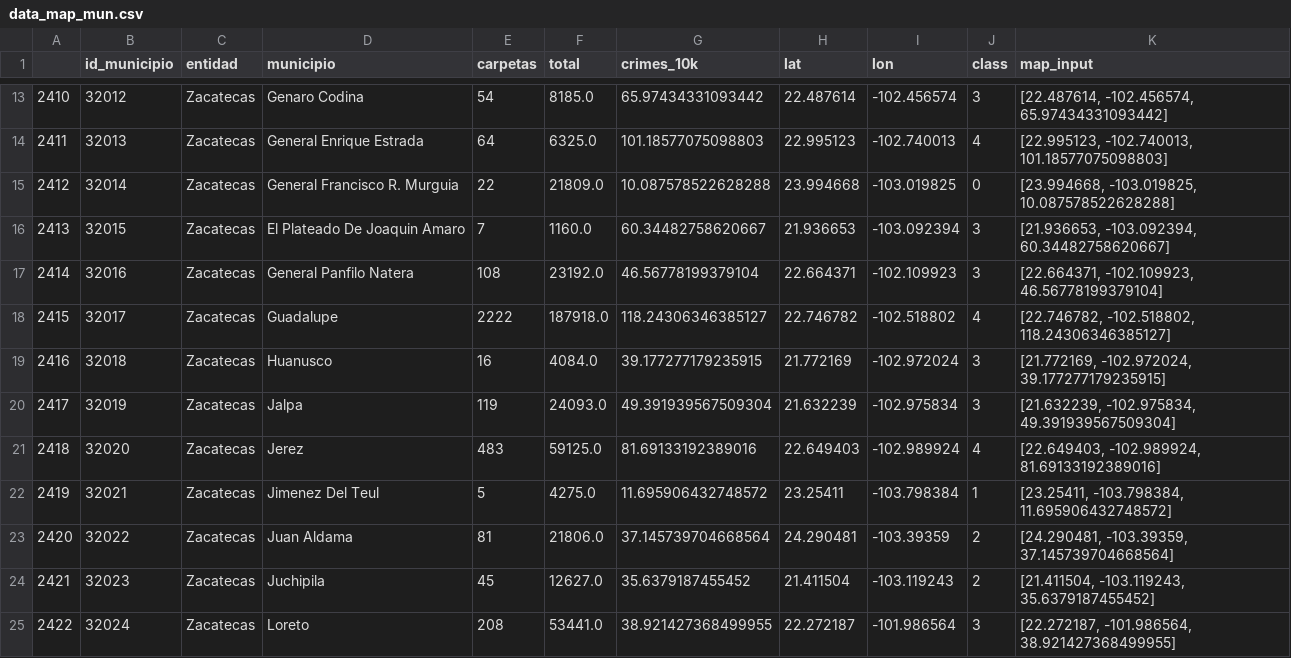
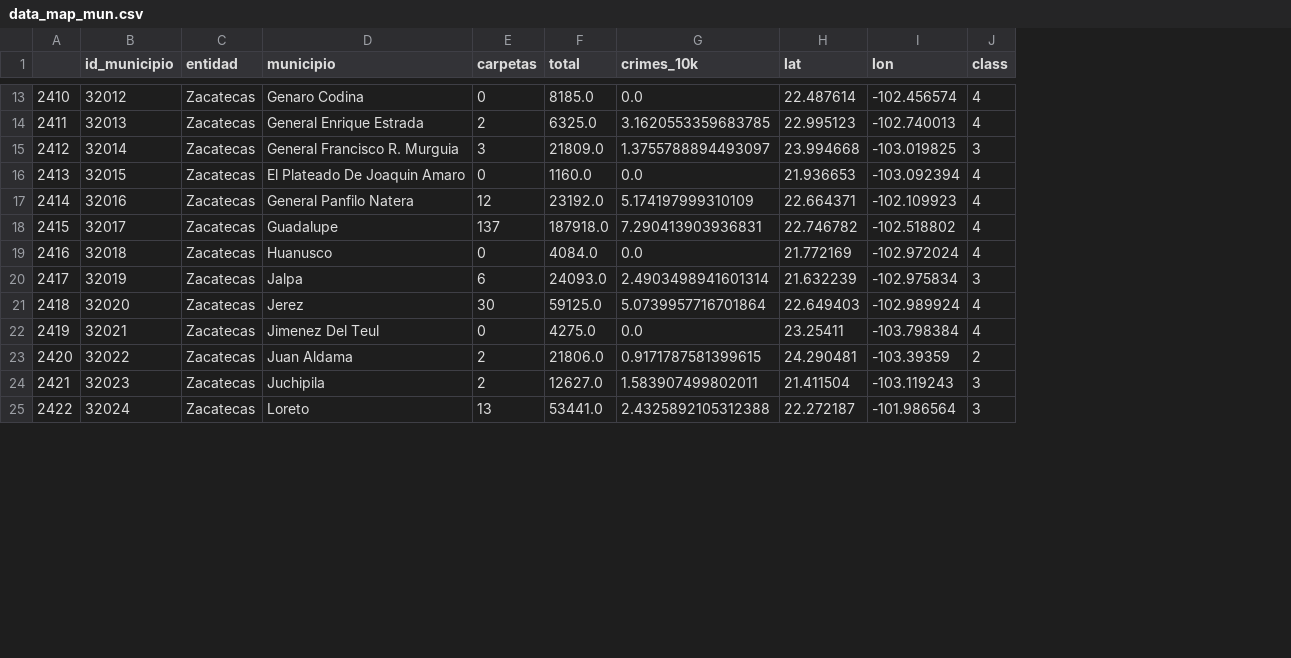
Before and after one commit to kevinmiguel97/Criminality-Analysis-Mexico, a CSV file: output data/data_map_mun.csv, drawn as a sheet; only a part is shown, gaps mark what is left out; the diff covers the shown part only; the diff names each change by its address in the sheet, - before the commit and + after, or states it on an @@ line.

```diff
--- a/output data/data_map_mun.csv
+++ b/output data/data_map_mun.csv
-column K (map_input), rows 13-25: [22.487614, -102.456574, 65.97434331093442] | [22.995123, -102.740013, 101.18577075098803] | [23.994668, -103.019825, 10.087578522628288] | [21.936653, -103.092394, 60.34482758620667] | [22.664371, -102.109923, 46.56778199379104] | [22.746782, -102.518802, 118.24306346385127] | [21.772169, -102.972024, 39.177277179235915] | [21.632239, -102.975834, 49.391939567509304] | [22.649403, -102.989924, 81.69133192389016] | [23.25411, -103.798384, 11.695906432748572] | [24.290481, -103.39359, 37.145739704668564] | [21.411504, -103.119243, 35.6379187455452] | [22.272187, -101.986564, 38.921427368499955]
-E13 (carpetas): 54
+E13 (carpetas): 0
-G13 (crimes_10k): 65.97434331093442
+G13 (crimes_10k): 0.0
-J13 (class): 3
+J13 (class): 4
-E14 (carpetas): 64
+E14 (carpetas): 2
-G14 (crimes_10k): 101.18577075098803
+G14 (crimes_10k): 3.1620553359683785
-E15 (carpetas): 22
+E15 (carpetas): 3
-G15 (crimes_10k): 10.087578522628288
+G15 (crimes_10k): 1.3755788894493097
-J15 (class): 0
+J15 (class): 3
-E16 (carpetas): 7
+E16 (carpetas): 0
-G16 (crimes_10k): 60.34482758620667
+G16 (crimes_10k): 0.0
-J16:J17 (class): 3
+J16:J17 (class): 4
-E17 (carpetas): 108
+E17 (carpetas): 12
-G17 (crimes_10k): 46.56778199379104
+G17 (crimes_10k): 5.174197999310109
-E18 (carpetas): 2222
+E18 (carpetas): 137
-G18 (crimes_10k): 118.24306346385127
+G18 (crimes_10k): 7.290413903936831
-E19 (carpetas): 16
+E19 (carpetas): 0
-G19 (crimes_10k): 39.177277179235915
+G19 (crimes_10k): 0.0
-J19 (class): 3
+J19 (class): 4
-E20 (carpetas): 119
+E20 (carpetas): 6
-G20 (crimes_10k): 49.391939567509304
+G20 (crimes_10k): 2.4903498941601314
-E21 (carpetas): 483
+E21 (carpetas): 30
-G21 (crimes_10k): 81.69133192389016
+G21 (crimes_10k): 5.0739957716701864
-E22 (carpetas): 5
+E22 (carpetas): 0
-G22 (crimes_10k): 11.695906432748572
+G22 (crimes_10k): 0.0
-J22 (class): 1
+J22 (class): 4
-E23 (carpetas): 81
+E23 (carpetas): 2
-G23 (crimes_10k): 37.145739704668564
+G23 (crimes_10k): 0.9171787581399615
-E24 (carpetas): 45
+E24 (carpetas): 2
-G24 (crimes_10k): 35.6379187455452
+G24 (crimes_10k): 1.583907499802011
-J24 (class): 2
+J24 (class): 3
-E25 (carpetas): 208
+E25 (carpetas): 13
-G25 (crimes_10k): 38.921427368499955
+G25 (crimes_10k): 2.4325892105312388
```
Also changed, not shown: 120 edited cells elsewhere in this file, 8 other files.
